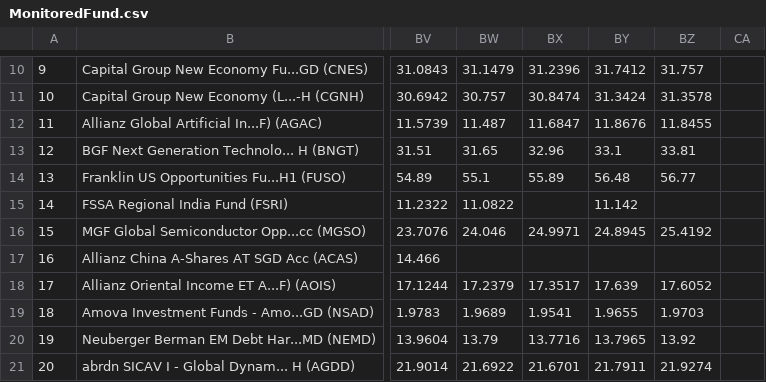
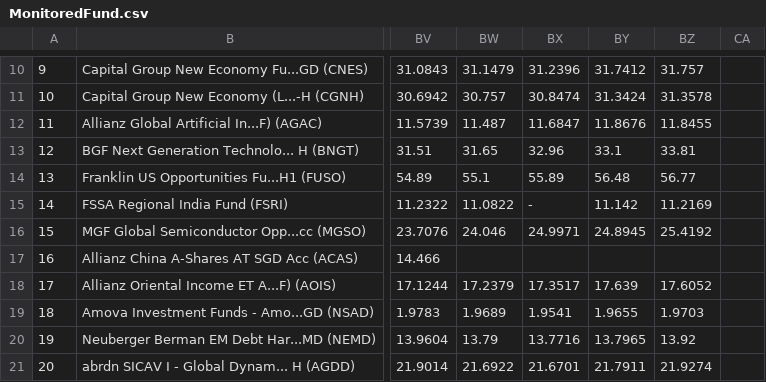
Before and after one commit to jesainvestment/MonitoredFund, a CSV file: MonitoredFund.csv, drawn as a sheet; only a part is shown, gaps mark what is left out; the diff names each change by its address in the sheet, - before the commit and + after, or states it on an @@ line.

Commit message:
Update MonitoredFund.csv

```diff
--- a/MonitoredFund.csv
+++ b/MonitoredFund.csv
-BX15: (empty)
+BX15: -
-BZ15: (empty)
+BZ15: 11.2169
```
